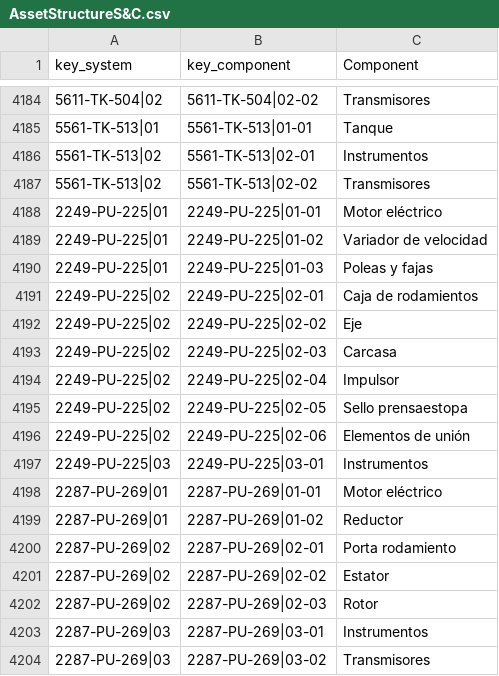
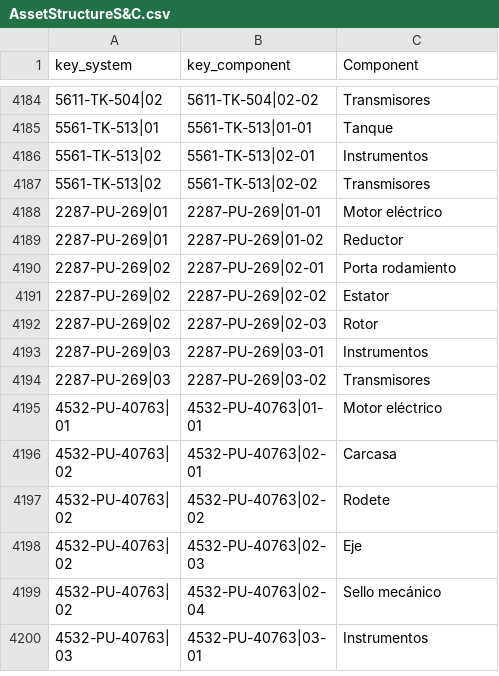
Before and after one commit to KainaK0/maintenanceApp, a CSV file: 02. Data2HR/data/AssetStructureS&C.csv, drawn as a sheet; only a part is shown, gaps mark what is left out; the shorter side is filled out with more unchanged rows; the diff covers the shown part only.

```diff
--- a/02. Data2HR/data/AssetStructureS&C.csv
+++ b/02. Data2HR/data/AssetStructureS&C.csv
@@ -4187,12 +4187,2 @@
 5561-TK-513|02,5561-TK-513|02-02,Transmisores
-2249-PU-225|01,2249-PU-225|01-01,Motor eléctrico
-2249-PU-225|01,2249-PU-225|01-02,Variador de velocidad
-2249-PU-225|01,2249-PU-225|01-03,Poleas y fajas
-2249-PU-225|02,2249-PU-225|02-01,Caja de rodamientos
-2249-PU-225|02,2249-PU-225|02-02,Eje
-2249-PU-225|02,2249-PU-225|02-03,Carcasa
-2249-PU-225|02,2249-PU-225|02-04,Impulsor
-2249-PU-225|02,2249-PU-225|02-05,Sello prensaestopa
-2249-PU-225|02,2249-PU-225|02-06,Elementos de unión
-2249-PU-225|03,2249-PU-225|03-01,Instrumentos
 2287-PU-269|01,2287-PU-269|01-01,Motor eléctrico
```
Also changed, not shown: 68 edited cells elsewhere in this file, 02. Data2HR/data/AssetStructureA&S.csv, 02. Data2HR/data/DutieStructureD&R.csv, 11 other files.
